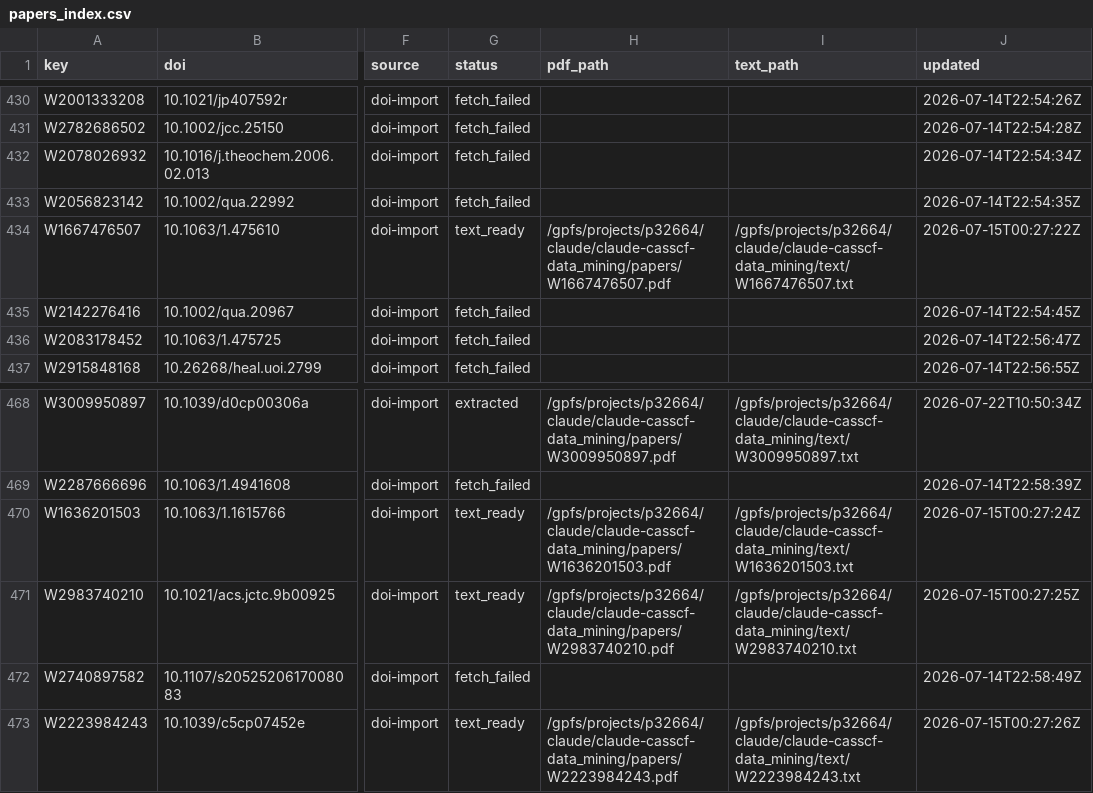
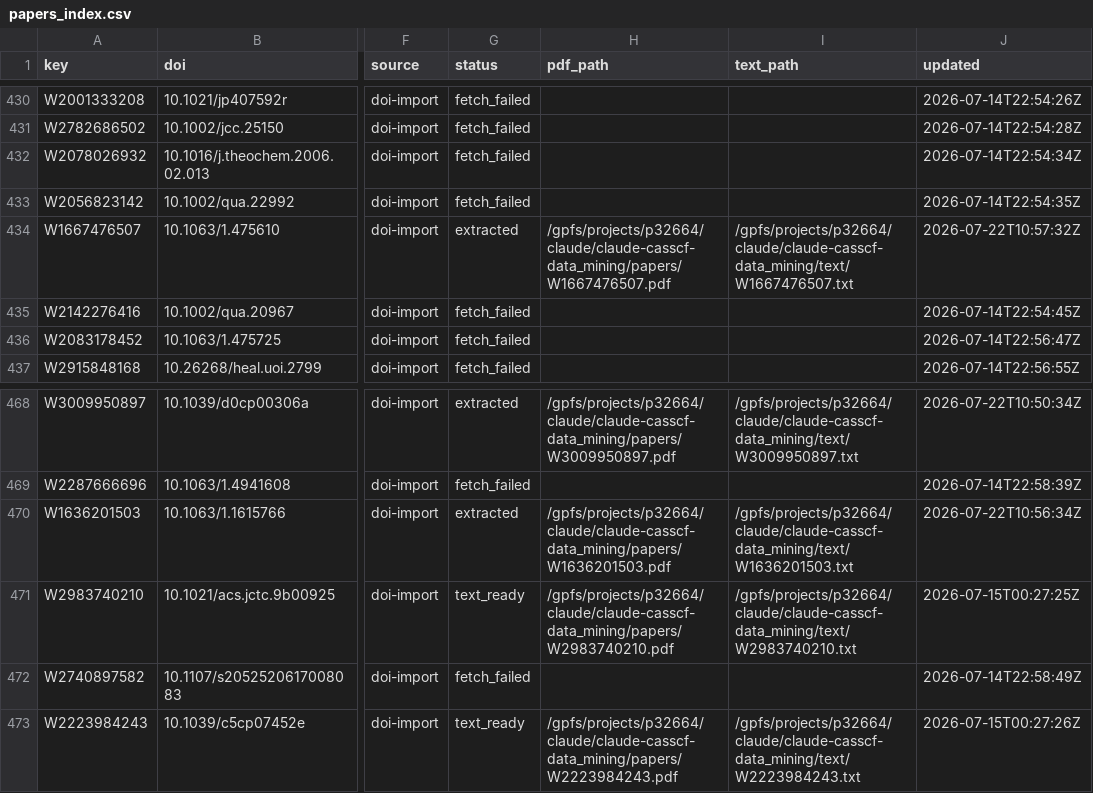
Before and after one commit to victorchanglee/aimdb, a CSV file: database/papers_index.csv, drawn as a sheet; only a part is shown, gaps mark what is left out; the diff names each change by its address in the sheet, - before the commit and + after, or states it on an @@ line.

```diff
--- a/database/papers_index.csv
+++ b/database/papers_index.csv
-G434 (status): text_ready
+G434 (status): extracted
-J434 (updated): 2026-07-15T00:27:22Z
+J434 (updated): 2026-07-22T10:57:32Z
-G470 (status): text_ready
+G470 (status): extracted
-J470 (updated): 2026-07-15T00:27:24Z
+J470 (updated): 2026-07-22T10:56:34Z
```
Also changed, not shown: 2 other files.
